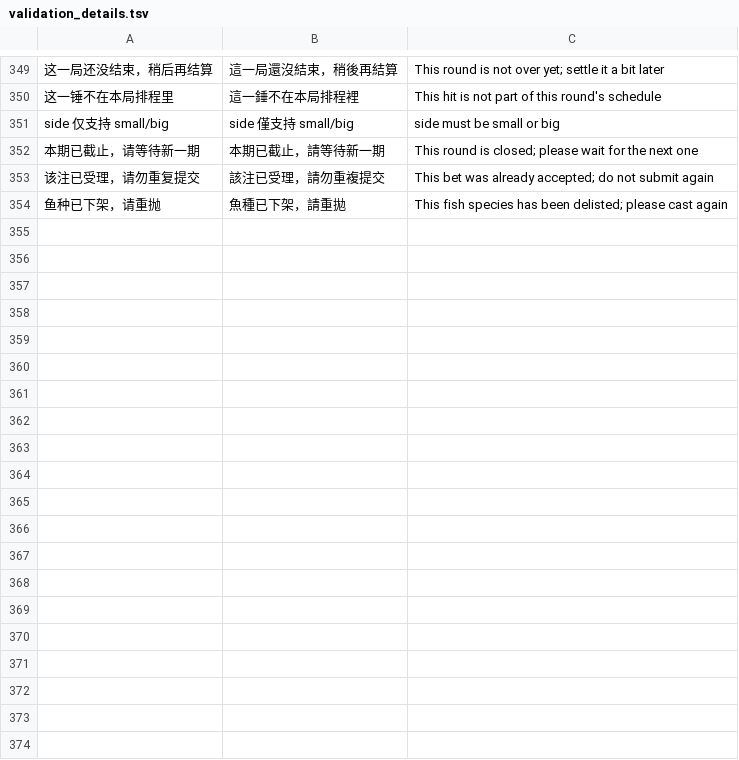
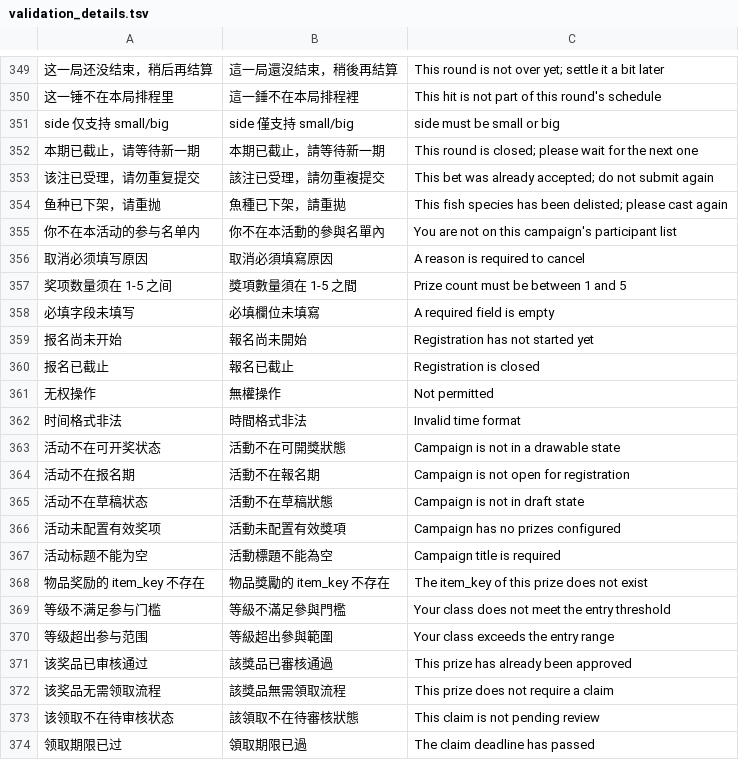
Before and after one commit to gntv456/FluxTorrent, a TSV file: apps/api/i18n/validation_details.tsv, drawn as a sheet; only a part is shown, gaps mark what is left out; the diff covers the shown part only.

Commit message:
feat(定档开奖): fixed_lottery 定档抽奖全链——期次/售卖/开奖/履约/领取/后台管理
- 领域+服务+仓储三层（0520 迁移：期次/奖品/售票/中奖/领取四表）
- 后台：创建期次/手动开奖/领奖核销三面板 + staff-tools 接线
- 前端：/games/lottery 列表+详情+领取表单（三语+i18n 28 句译表）
- worker：flx_settle 定时开奖 + flx_fulfill 权益履约 + flx_claim_expire 期限扫（catalog 慢组拆 catalog_jobs_slow.rs）
- 假开关三连治理：rake_permille/pvp_idle_minutes 接线、bid_seconds 下线（0523）+ fake_switch 门禁补 DELETE 下线豁免
- 拆件守门禁：repo/account、game_rounds SQL 下沉 R 层（layer 零容忍）、run_tick_groups 任务组
- 门禁工具补盲区：job_catalog 扫全部 jobs/*.rs；route-manifest 重生成

```diff
--- a/apps/api/i18n/validation_details.tsv
+++ b/apps/api/i18n/validation_details.tsv
@@ -354 +354,21 @@ side 仅支持 small/big	side 僅支持 small/big	side must be small or big
 鱼种已下架，请重抛	魚種已下架，請重拋	This fish species has been delisted; please cast again
+你不在本活动的参与名单内	你不在本活動的參與名單內	You are not on this campaign's participant list
+取消必须填写原因	取消必須填寫原因	A reason is required to cancel
+奖项数量须在 1-5 之间	獎項數量須在 1-5 之間	Prize count must be between 1 and 5
+必填字段未填写	必填欄位未填寫	A required field is empty
+报名尚未开始	報名尚未開始	Registration has not started yet
+报名已截止	報名已截止	Registration is closed
+无权操作	無權操作	Not permitted
+时间格式非法	時間格式非法	Invalid time format
+活动不在可开奖状态	活動不在可開獎狀態	Campaign is not in a drawable state
+活动不在报名期	活動不在報名期	Campaign is not open for registration
+活动不在草稿状态	活動不在草稿狀態	Campaign is not in draft state
+活动未配置有效奖项	活動未配置有效獎項	Campaign has no prizes configured
+活动标题不能为空	活動標題不能為空	Campaign title is required
+物品奖励的 item_key 不存在	物品獎勵的 item_key 不存在	The item_key of this prize does not exist
+等级不满足参与门槛	等級不滿足參與門檻	Your class does not meet the entry threshold
+等级超出参与范围	等級超出參與範圍	Your class exceeds the entry range
+该奖品已审核通过	該獎品已審核通過	This prize has already been approved
+该奖品无需领取流程	該獎品無需領取流程	This prize does not require a claim
+该领取不在待审核状态	該領取不在待審核狀態	This claim is not pending review
+领取期限已过	領取期限已過	The claim deadline has passed
```
Also changed, not shown: 37 added rows elsewhere in this file, 47 other files.
